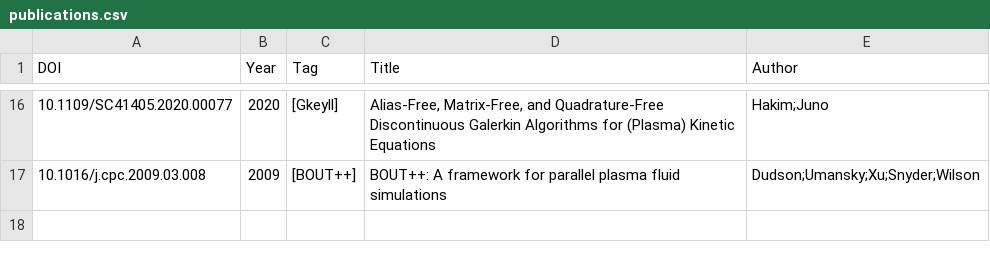
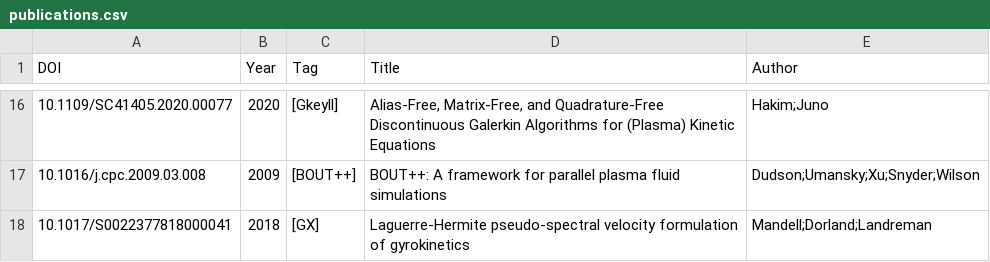
Before and after one commit to yhu1729/FusionArena, a CSV file: data/publications.csv, drawn as a sheet; only a part is shown, gaps mark what is left out.

```diff
--- a/data/publications.csv
+++ b/data/publications.csv
@@ -17 +17,2 @@ DOI,Year,Tag,Title,Author
 10.1016/j.cpc.2009.03.008,2009,[BOUT++],BOUT++: A framework for parallel plasma fluid simulations,Dudson;Umansky;Xu;Snyder;Wilson
+10.1017/S0022377818000041,2018,[GX],Laguerre-Hermite pseudo-spectral velocity formulation of gyrokinetics,Mandell;Dorland;Landreman
```
Also changed, not shown: 2 other files.
